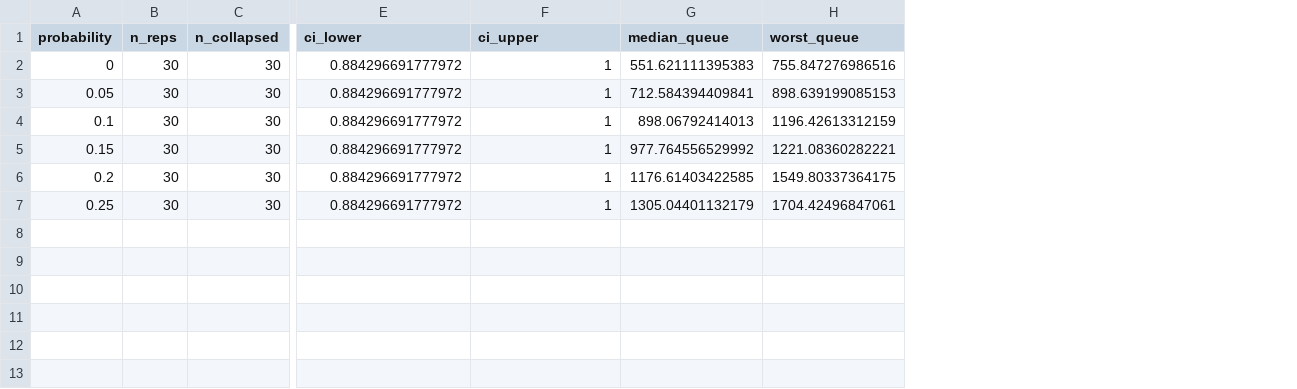
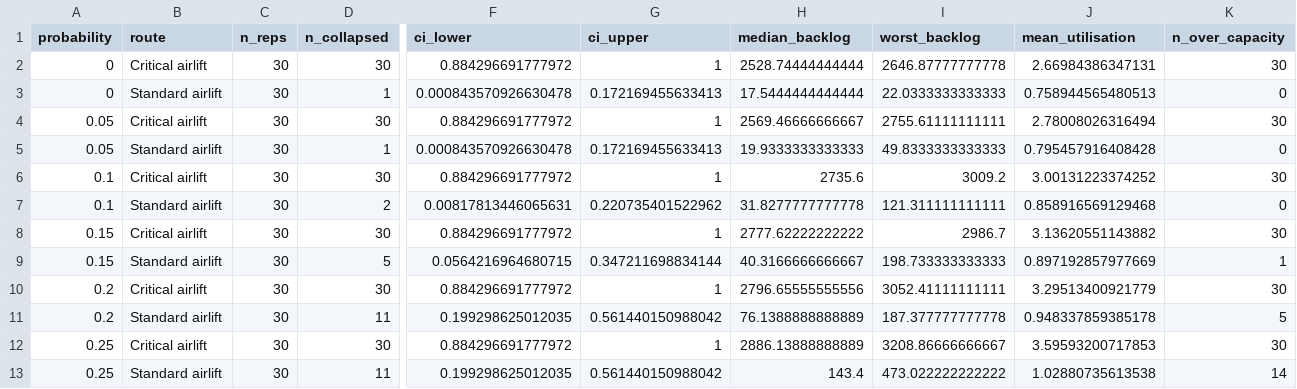
Before and after one commit to natosys/Battlefield-Casualty-Handling, a CSV file: data/airlift/airlift_collapse_high_intensity.csv, drawn as a sheet; only a part is shown, gaps mark what is left out; removed rows and columns are numbered as before the commit, all else as after; rows hold the shown columns only; the diff names each change by its address in the sheet, - before the commit and + after, or states it on an @@ line.

```diff
--- a/data/airlift/airlift_collapse_high_intensity.csv
+++ b/data/airlift/airlift_collapse_high_intensity.csv
+column B (route), row 2: Critical airlift; row 4: Critical airlift; row 6: Critical airlift; row 8: Critical airlift; row 10: Critical airlift; row 12: Critical airlift
-column G (median_queue), rows 2-7: 551.621111395383 | 712.584394409841 | 898.06792414013 | 977.764556529992 | 1176.61403422585 | 1305.04401132179
-column H (worst_queue), rows 2-7: 755.847276986516 | 898.639199085153 | 1196.42613312159 | 1221.08360282221 | 1549.80337364175 | 1704.42496847061
+column H (median_backlog), row 2: 2528.74444444444; row 4: 2569.46666666667; row 6: 2735.6; row 8: 2777.62222222222; row 10: 2796.65555555556; row 12: 2886.13888888889
+column I (worst_backlog), row 2: 2646.87777777778; row 4: 2755.61111111111; row 6: 3009.2; row 8: 2986.7; row 10: 3052.41111111111; row 12: 3208.86666666667
+column J (mean_utilisation), row 2: 2.66984386347131; row 4: 2.78008026316494; row 6: 3.00131223374252; row 8: 3.13620551143882; row 10: 3.29513400921779; row 12: 3.59593200717853
+column K (n_over_capacity), row 2: 30; row 4: 30; row 6: 30; row 8: 30; row 10: 30; row 12: 30
+row 3: 0 | Standard airlift | 30 | 1 | 0.000843570926630478 | 0.172169455633413 | 17.5444444444444 | 22.0333333333333 | 0.758944565480513 | 0
+row 5: 0.05 | Standard airlift | 30 | 1 | 0.000843570926630478 | 0.172169455633413 | 19.9333333333333 | 49.8333333333333 | 0.795457916408428 | 0
+row 7: 0.1 | Standard airlift | 30 | 2 | 0.00817813446065631 | 0.220735401522962 | 31.8277777777778 | 121.311111111111 | 0.858916569129468 | 0
+row 9: 0.15 | Standard airlift | 30 | 5 | 0.0564216964680715 | 0.347211698834144 | 40.3166666666667 | 198.733333333333 | 0.897192857977669 | 1
+row 11: 0.2 | Standard airlift | 30 | 11 | 0.199298625012035 | 0.561440150988042 | 76.1388888888889 | 187.377777777778 | 0.948337859385178 | 5
+row 13: 0.25 | Standard airlift | 30 | 11 | 0.199298625012035 | 0.561440150988042 | 143.4 | 473.022222222222 | 1.02880735613538 | 14
```
Also changed, not shown: 2 other files.
